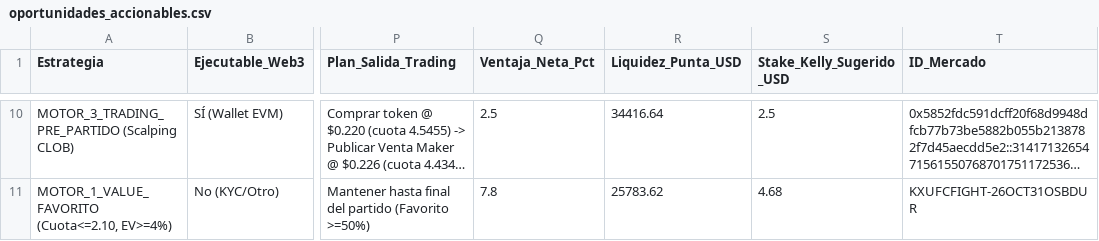
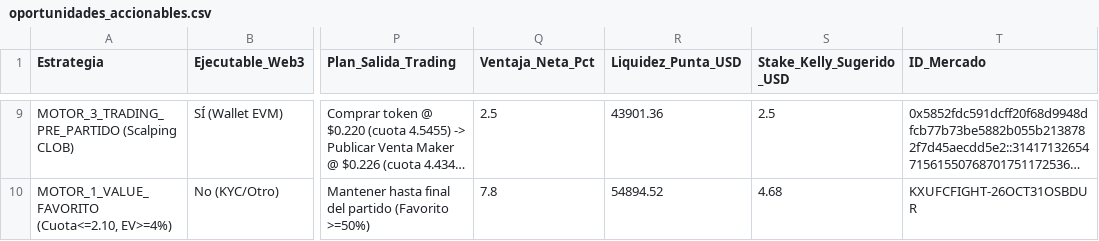
Before and after one commit to pochopablo1/quant-sports-es, a CSV file: datos/oportunidades_accionables.csv, drawn as a sheet; only a part is shown, gaps mark what is left out; long unchanged cells end in …; addresses are those after the commit; the diff covers the shown part only; the diff names each change by its address in the sheet, - before the commit and + after, or states it on an @@ line.

```diff
--- a/datos/oportunidades_accionables.csv
+++ b/datos/oportunidades_accionables.csv
-R9 (Liquidez_Punta_USD): 34416.64
+R9 (Liquidez_Punta_USD): 43901.36
-R10 (Liquidez_Punta_USD): 25783.62
+R10 (Liquidez_Punta_USD): 54894.52
```
Also changed, not shown: 1 added row, 2 removed rows and 60 edited cells elsewhere in this file, datos/historial_ejecuciones.csv.
